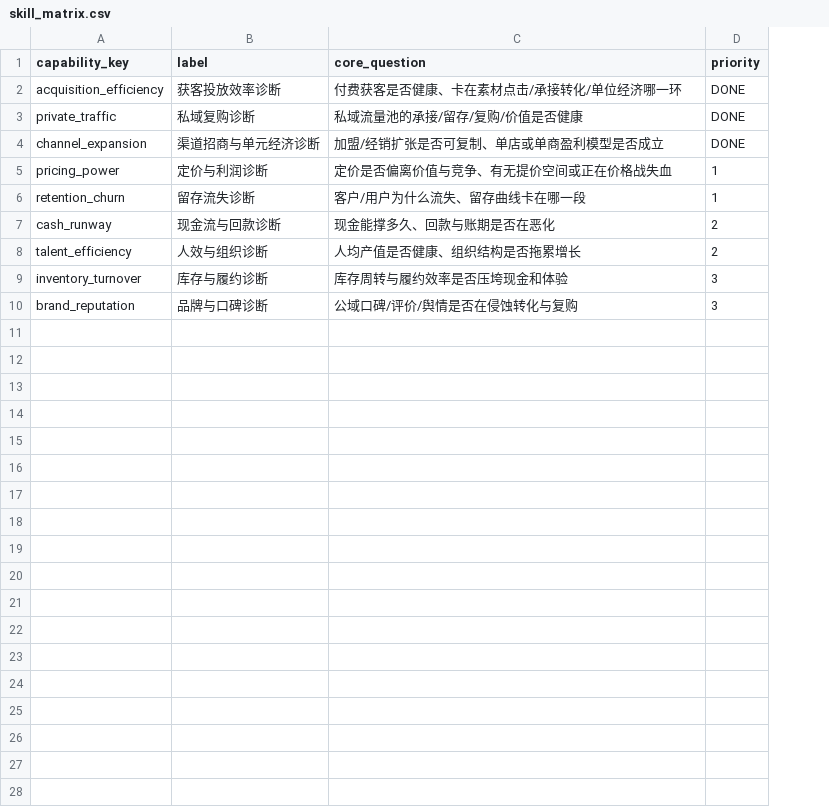
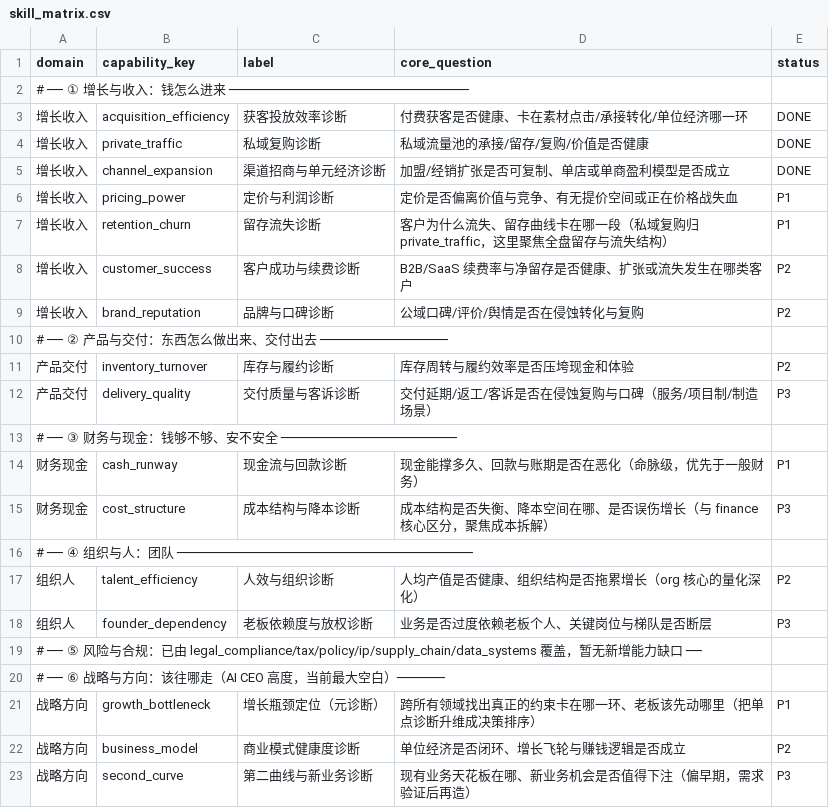
Before and after one commit to MSNirvana/ai-diagnostic, a CSV file: .claude/skill_matrix.csv, drawn as a sheet; removed rows and columns are numbered as before the commit, all else as after; the diff names each change by its address in the sheet, - before the commit and + after, or states it on an @@ line.

```diff
--- a/.claude/skill_matrix.csv
+++ b/.claude/skill_matrix.csv
+column A (domain), rows 3-7: all 增长收入; rows 10-11: # ── ② 产品与交付：东西怎么做出来、交付出去 ──────────────── | 产品交付; row 13: # ── ③ 财务与现金：钱够不够、安不安全 ──────────────────────
-column D (priority), rows 2-6: DONE | DONE | DONE | 1 | 1; rows 8-10: 2 | 3 | 3
+column E (status), rows 3-7: DONE | DONE | DONE | P1 | P1; row 11: P2
+row 2: # ── ① 增长与收入：钱怎么进来 ──────────────────────────────
-D7 (core_question): 客户/用户为什么流失、留存曲线卡在哪一段
+D7 (core_question): 客户为什么流失、留存曲线卡在哪一段（私域复购归 private_traffic，这里聚焦全盘留存与流失结构）
-row 7: cash_runway | 现金流与回款诊断 | 现金能撑多久、回款与账期是否在恶化 | 2
+row 8: 增长收入 | customer_success | 客户成功与续费诊断 | B2B/SaaS 续费率与净留存是否健康、扩张或流失发生在哪类客户 | P2
+row 9: 增长收入 | brand_reputation | 品牌与口碑诊断 | 公域口碑/评价/舆情是否在侵蚀转化与复购 | P2
-B10 (capability_key): talent_efficiency
+B10 (capability_key): (empty)
-C10 (label): 人效与组织诊断
+C10 (label): (empty)
-D10 (core_question): 人均产值是否健康、组织结构是否拖累增长
+D10 (core_question): (empty)
+row 12: 产品交付 | delivery_quality | 交付质量与客诉诊断 | 交付延期/返工/客诉是否在侵蚀复购与口碑（服务/项目制/制造场景） | P3
-B13 (capability_key): brand_reputation
+B13 (capability_key): (empty)
-C13 (label): 品牌与口碑诊断
+C13 (label): (empty)
-D13 (core_question): 公域口碑/评价/舆情是否在侵蚀转化与复购
+D13 (core_question): (empty)
+row 14: 财务现金 | cash_runway | 现金流与回款诊断 | 现金能撑多久、回款与账期是否在恶化（命脉级，优先于一般财务） | P1
+row 15: 财务现金 | cost_structure | 成本结构与降本诊断 | 成本结构是否失衡、降本空间在哪、是否误伤增长（与 finance 核心区分，聚焦成本拆解） | P3
+row 16: # ── ④ 组织与人：团队 ─────────────────────────────────────
+row 17: 组织人 | talent_efficiency | 人效与组织诊断 | 人均产值是否健康、组织结构是否拖累增长（org 核心的量化深化） | P2
+row 18: 组织人 | founder_dependency | 老板依赖度与放权诊断 | 业务是否过度依赖老板个人、关键岗位与梯队是否断层 | P3
+row 19: # ── ⑤ 风险与合规：已由 legal_compliance/tax/policy/ip/supply_chain/data_systems 覆盖，暂无新增能力缺口 ──
+row 20: # ── ⑥ 战略与方向：该往哪走（AI CEO 高度，当前最大空白）──────
+row 21: 战略方向 | growth_bottleneck | 增长瓶颈定位（元诊断） | 跨所有领域找出真正的约束卡在哪一环、老板该先动哪里（把单点诊断升维成决策排序） | P1
+row 22: 战略方向 | business_model | 商业模式健康度诊断 | 单位经济是否闭环、增长飞轮与赚钱逻辑是否成立 | P2
+row 23: 战略方向 | second_curve | 第二曲线与新业务诊断 | 现有业务天花板在哪、新业务机会是否值得下注（偏早期，需求验证后再造） | P3
```
Also changed, not shown: 34 other files.
